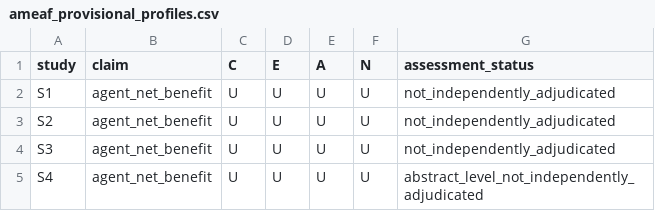
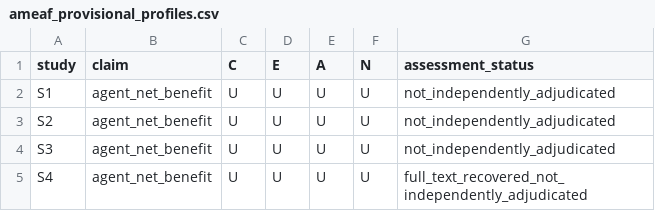
Before and after one commit to vinodchandrass/Agentic-MLOps, a CSV file: appraisal/ameaf_provisional_profiles.csv, drawn as a sheet.

Commit message:
Record S4 full-text recovery without promoting unadjudicated claim ratings

```diff
--- a/appraisal/ameaf_provisional_profiles.csv
+++ b/appraisal/ameaf_provisional_profiles.csv
@@ -4,2 +4,2 @@ S2,agent_net_benefit,U,U,U,U,not_independently_adjudicated
 S3,agent_net_benefit,U,U,U,U,not_independently_adjudicated
-S4,agent_net_benefit,U,U,U,U,abstract_level_not_independently_adjudicated
+S4,agent_net_benefit,U,U,U,U,full_text_recovered_not_independently_adjudicated
```
